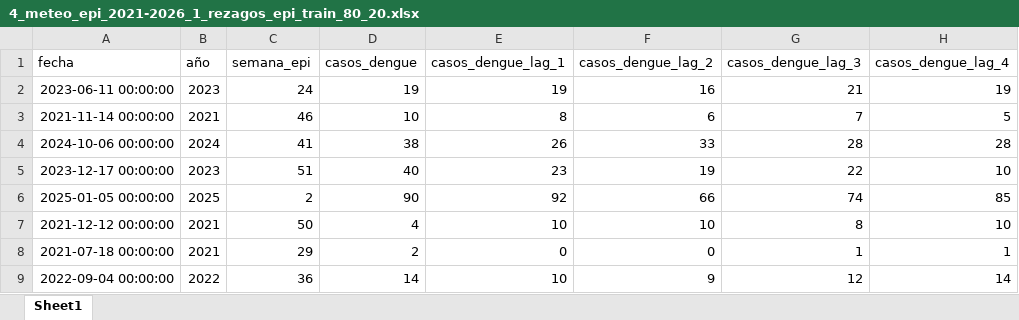
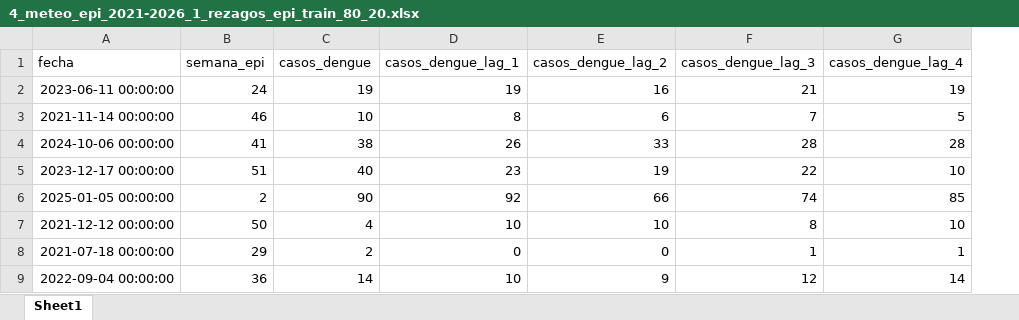
Before and after one commit to marco-canas/algoritmo_LightGBM, an Excel workbook: 2_datos/1_raw/1_80_20/4_meteo_epi_2021-2026_1_rezagos_epi_train_80_20.xlsx, sheet Sheet1, drawn as a sheet; only a part is shown; values as stored, in another font and other column widths than the file's, no borders; the diff names each change by its address in the sheet, - before the commit and + after, or states it on an @@ line.

```diff
--- a/2_datos/1_raw/1_80_20/4_meteo_epi_2021-2026_1_rezagos_epi_train_80_20.xlsx (sheet Sheet1)
+++ b/2_datos/1_raw/1_80_20/4_meteo_epi_2021-2026_1_rezagos_epi_train_80_20.xlsx (sheet Sheet1)
-column B (año), rows 2-9: 2023 | 2021 | 2024 | 2023 | 2025 | 2021 | 2021 | 2022
```
Also changed, not shown: 2_datos/1_raw/1_80_20/2_meteo_epi_2021-2026_1_rezagos_meteo_epi_test_80_20.xlsx, 2_datos/1_raw/1_80_20/2_meteo_epi_2021-2026_1_rezagos_meteo_epi_train_80_20.xlsx, 12 other files.
